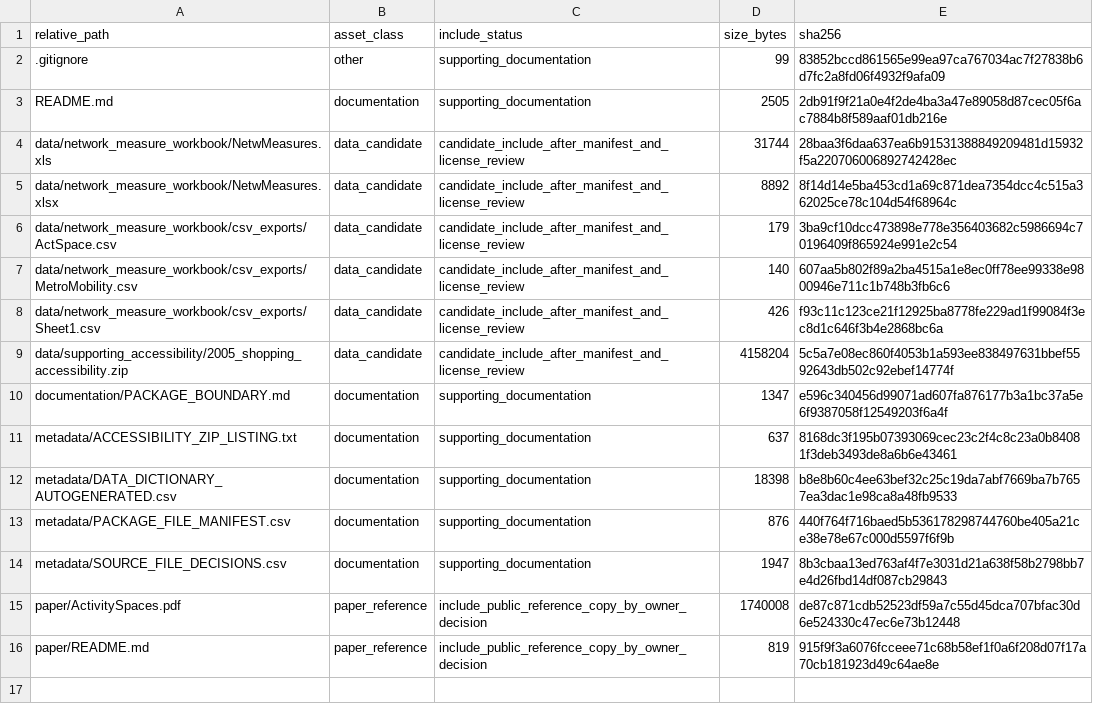
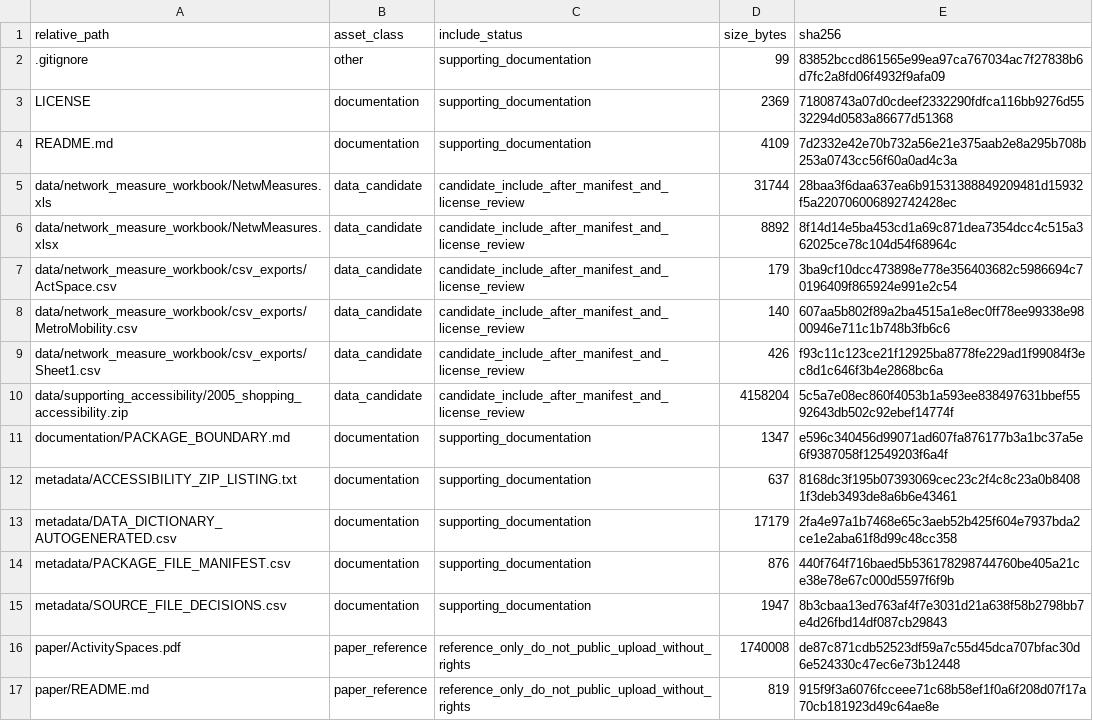
Before and after one commit to dlevinson/paper-2015-10-street-network-structure-and-activity-spaces, a CSV file: PACKAGE_MANIFEST.csv, drawn as a sheet.

Commit message:
Add repository license boundary

```diff
--- a/PACKAGE_MANIFEST.csv
+++ b/PACKAGE_MANIFEST.csv
@@ -2,3 +2,4 @@ relative_path,asset_class,include_status,size_bytes,sha256
 .gitignore,other,supporting_documentation,99,83852bccd861565e99ea97ca767034ac7f27838b6d7fc2a8fd06f4932f9afa09
-README.md,documentation,supporting_documentation,2505,2db91f9f21a0e4f2de4ba3a47e89058d87cec05f6ac7884b8f589aaf01db216e
+LICENSE,documentation,supporting_documentation,2369,71808743a07d0cdeef2332290fdfca116bb9276d5532294d0583a86677d51368
+README.md,documentation,supporting_documentation,4109,7d2332e42e70b732a56e21e375aab2e8a295b708b253a0743cc56f60a0ad4c3a
 data/network_measure_workbook/NetwMeasures.xls,data_candidate,candidate_include_after_manifest_and_license_review,31744,28baa3f6daa637ea6b91531388849209481d15932f5a220706006892742428ec
@@ -11,6 +12,6 @@ documentation/PACKAGE_BOUNDARY.md,documentation,supporting_documentation,1347,e5
 metadata/ACCESSIBILITY_ZIP_LISTING.txt,documentation,supporting_documentation,637,8168dc3f195b07393069cec23c2f4c8c23a0b84081f3deb3493de8a6b6e43461
-metadata/DATA_DICTIONARY_AUTOGENERATED.csv,documentation,supporting_documentation,18398,b8e8b60c4ee63bef32c25c19da7abf7669ba7b7657ea3dac1e98ca8a48fb9533
+metadata/DATA_DICTIONARY_AUTOGENERATED.csv,documentation,supporting_documentation,17179,2fa4e97a1b7468e65c3aeb52b425f604e7937bda2ce1e2aba61f8d99c48cc358
 metadata/PACKAGE_FILE_MANIFEST.csv,documentation,supporting_documentation,876,440f764f716baed5b536178298744760be405a21ce38e78e67c000d5597f6f9b
 metadata/SOURCE_FILE_DECISIONS.csv,documentation,supporting_documentation,1947,8b3cbaa13ed763af4f7e3031d21a638f58b2798bb7e4d26fbd14df087cb29843
-paper/ActivitySpaces.pdf,paper_reference,include_public_reference_copy_by_owner_decision,1740008,de87c871cdb52523df59a7c55d45dca707bfac30d6e524330c47ec6e73b12448
-paper/README.md,paper_reference,include_public_reference_copy_by_owner_decision,819,915f9f3a6076fcceee71c68b58ef1f0a6f208d07f17a70cb181923d49c64ae8e
+paper/ActivitySpaces.pdf,paper_reference,reference_only_do_not_public_upload_without_rights,1740008,de87c871cdb52523df59a7c55d45dca707bfac30d6e524330c47ec6e73b12448
+paper/README.md,paper_reference,reference_only_do_not_public_upload_without_rights,819,915f9f3a6076fcceee71c68b58ef1f0a6f208d07f17a70cb181923d49c64ae8e
```
Also changed, not shown: 4 other files.
